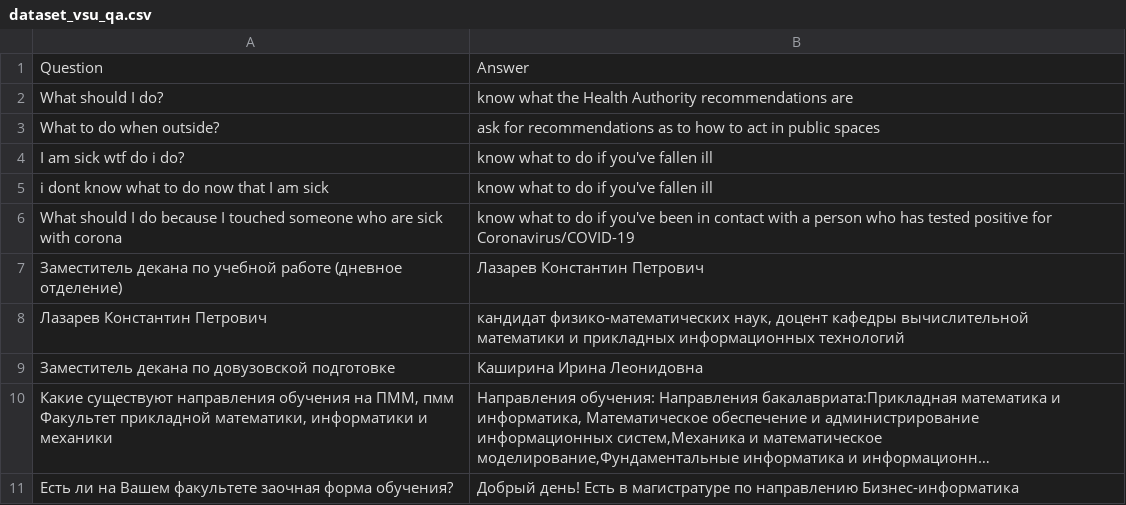
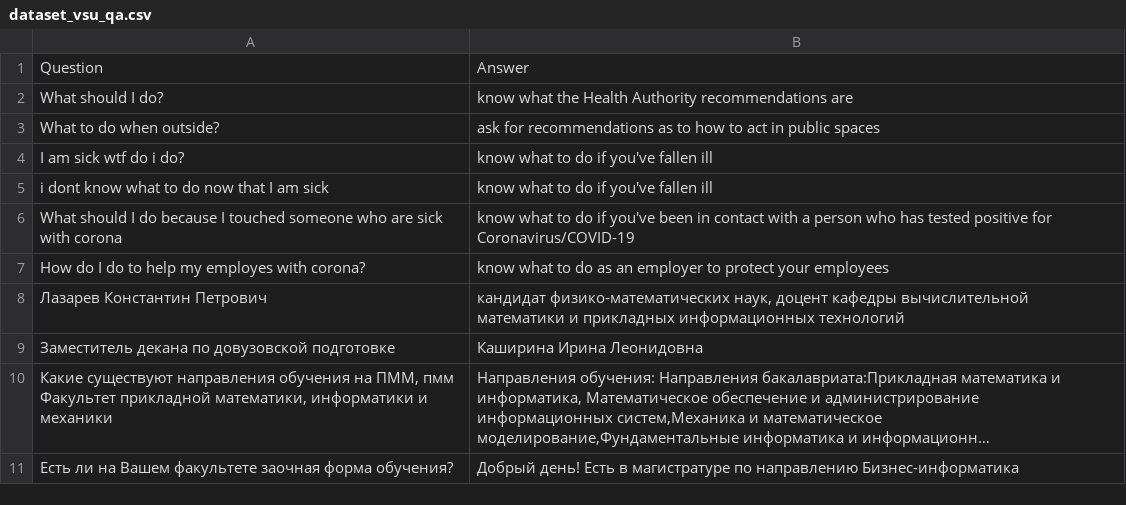
Before and after one commit to daxit99/Chatbot-python, a CSV file: src/core/data/dataset_vsu_qa.csv, drawn as a sheet; only a part is shown; long unchanged cells end in ….

Commit message:
Update dataset_vsu_qa.csv

```diff
--- a/src/core/data/dataset_vsu_qa.csv
+++ b/src/core/data/dataset_vsu_qa.csv
@@ -6,3 +6,3 @@ Question,Answer
 "What should I do because I touched someone who are sick with corona","know what to do if you've been in contact with a person who has tested positive for Coronavirus/COVID-19"
-"Заместитель декана по учебной работе (дневное отделение)","Лазарев Константин Петрович"
+"How do I do to help my employes with corona?","know what to do as an employer to protect your employees"
 "Лазарев Константин Петрович","кандидат физико-математических наук, доцент кафедры вычислительной математики и прикладных информационных технологий"
```
